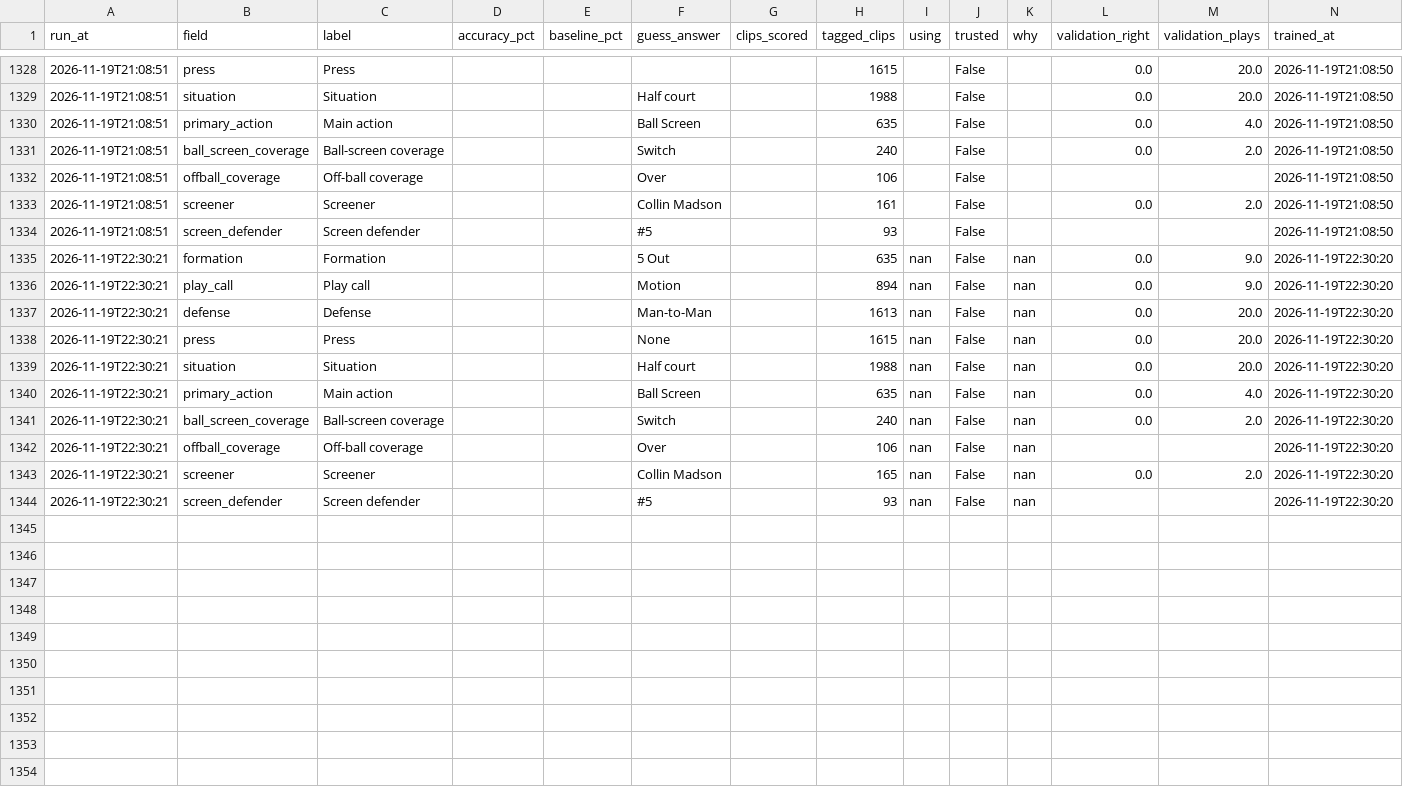
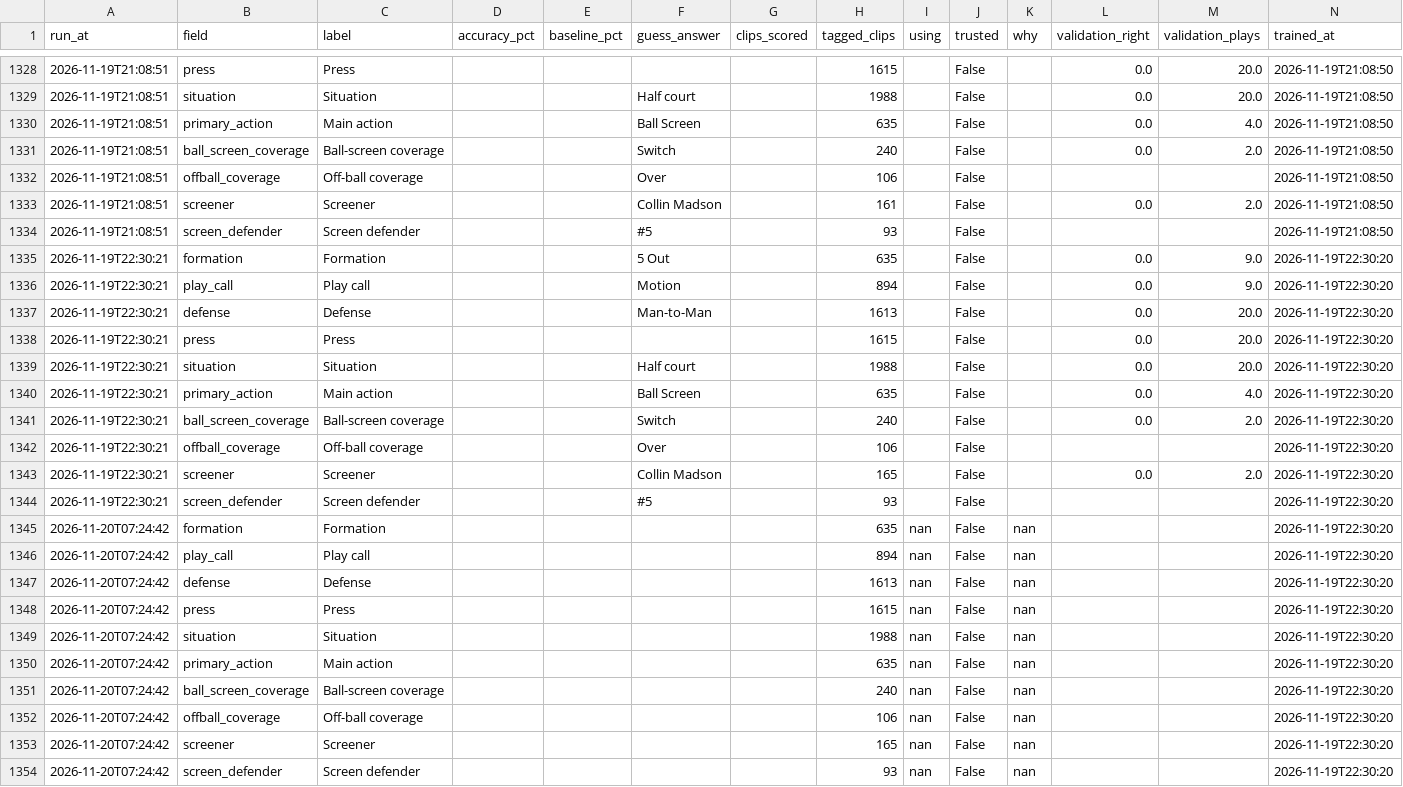
Before and after one commit to fritschcm272/uwwmensbball, a CSV file: data/uww_tag_model_history.csv, drawn as a sheet; only a part is shown, gaps mark what is left out.

```diff
--- a/data/uww_tag_model_history.csv
+++ b/data/uww_tag_model_history.csv
@@ -1334,11 +1334,21 @@ run_at,field,label,accuracy_pct,baseline_pct,guess_answer,clips_scored,tagged_cl
 2026-11-19T21:08:51,screen_defender,Screen defender,,,#5,,93,,False,,,,2026-11-19T21:08:50
-2026-11-19T22:30:21,formation,Formation,,,5 Out,,635,nan,False,nan,0.0,9.0,2026-11-19T22:30:20
-2026-11-19T22:30:21,play_call,Play call,,,Motion,,894,nan,False,nan,0.0,9.0,2026-11-19T22:30:20
-2026-11-19T22:30:21,defense,Defense,,,Man-to-Man,,1613,nan,False,nan,0.0,20.0,2026-11-19T22:30:20
-2026-11-19T22:30:21,press,Press,,,None,,1615,nan,False,nan,0.0,20.0,2026-11-19T22:30:20
-2026-11-19T22:30:21,situation,Situation,,,Half court,,1988,nan,False,nan,0.0,20.0,2026-11-19T22:30:20
-2026-11-19T22:30:21,primary_action,Main action,,,Ball Screen,,635,nan,False,nan,0.0,4.0,2026-11-19T22:30:20
-2026-11-19T22:30:21,ball_screen_coverage,Ball-screen coverage,,,Switch,,240,nan,False,nan,0.0,2.0,2026-11-19T22:30:20
-2026-11-19T22:30:21,offball_coverage,Off-ball coverage,,,Over,,106,nan,False,nan,,,2026-11-19T22:30:20
-2026-11-19T22:30:21,screener,Screener,,,Collin Madson,,165,nan,False,nan,0.0,2.0,2026-11-19T22:30:20
-2026-11-19T22:30:21,screen_defender,Screen defender,,,#5,,93,nan,False,nan,,,2026-11-19T22:30:20
+2026-11-19T22:30:21,formation,Formation,,,5 Out,,635,,False,,0.0,9.0,2026-11-19T22:30:20
+2026-11-19T22:30:21,play_call,Play call,,,Motion,,894,,False,,0.0,9.0,2026-11-19T22:30:20
+2026-11-19T22:30:21,defense,Defense,,,Man-to-Man,,1613,,False,,0.0,20.0,2026-11-19T22:30:20
+2026-11-19T22:30:21,press,Press,,,,,1615,,False,,0.0,20.0,2026-11-19T22:30:20
+2026-11-19T22:30:21,situation,Situation,,,Half court,,1988,,False,,0.0,20.0,2026-11-19T22:30:20
+2026-11-19T22:30:21,primary_action,Main action,,,Ball Screen,,635,,False,,0.0,4.0,2026-11-19T22:30:20
+2026-11-19T22:30:21,ball_screen_coverage,Ball-screen coverage,,,Switch,,240,,False,,0.0,2.0,2026-11-19T22:30:20
+2026-11-19T22:30:21,offball_coverage,Off-ball coverage,,,Over,,106,,False,,,,2026-11-19T22:30:20
+2026-11-19T22:30:21,screener,Screener,,,Collin Madson,,165,,False,,0.0,2.0,2026-11-19T22:30:20
+2026-11-19T22:30:21,screen_defender,Screen defender,,,#5,,93,,False,,,,2026-11-19T22:30:20
+2026-11-20T07:24:42,formation,Formation,,,,,635,nan,False,nan,,,2026-11-19T22:30:20
+2026-11-20T07:24:42,play_call,Play call,,,,,894,nan,False,nan,,,2026-11-19T22:30:20
+2026-11-20T07:24:42,defense,Defense,,,,,1613,nan,False,nan,,,2026-11-19T22:30:20
+2026-11-20T07:24:42,press,Press,,,,,1615,nan,False,nan,,,2026-11-19T22:30:20
+2026-11-20T07:24:42,situation,Situation,,,,,1988,nan,False,nan,,,2026-11-19T22:30:20
+2026-11-20T07:24:42,primary_action,Main action,,,,,635,nan,False,nan,,,2026-11-19T22:30:20
+2026-11-20T07:24:42,ball_screen_coverage,Ball-screen coverage,,,,,240,nan,False,nan,,,2026-11-19T22:30:20
+2026-11-20T07:24:42,offball_coverage,Off-ball coverage,,,,,106,nan,False,nan,,,2026-11-19T22:30:20
+2026-11-20T07:24:42,screener,Screener,,,,,165,nan,False,nan,,,2026-11-19T22:30:20
+2026-11-20T07:24:42,screen_defender,Screen defender,,,,,93,nan,False,nan,,,2026-11-19T22:30:20
```
Also changed, not shown: data/uww_ktv_keys.csv, data/uww_pbp_derived_keys.csv, 57 other files.
